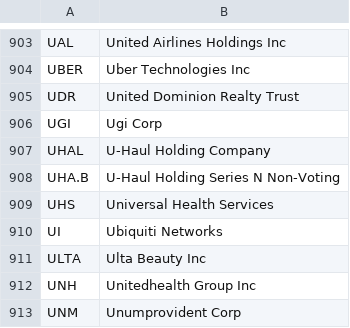
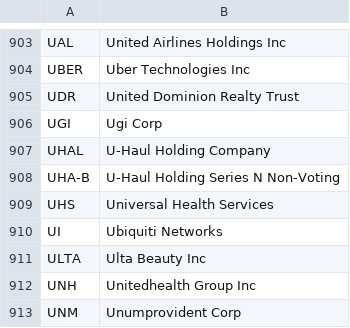
Before and after one commit to franco-rey/Index-Portfolio-Rebalancing, a CSV file: list.csv, drawn as a sheet; only a part is shown, gaps mark what is left out; the diff covers the shown part only.

```diff
--- a/list.csv
+++ b/list.csv
@@ -907,3 +907,3 @@ UGI,Ugi Corp,,,,,,,,
 UHAL,U-Haul Holding Company,,,,,,,,
-UHA.B,U-Haul Holding Series N Non-Voting,,,,,,,,
+UHA-B,U-Haul Holding Series N Non-Voting,,,,,,,,
 UHS,Universal Health Services,,,,,,,,
```
Also changed, not shown: 6 edited cells elsewhere in this file, 1 other file.
